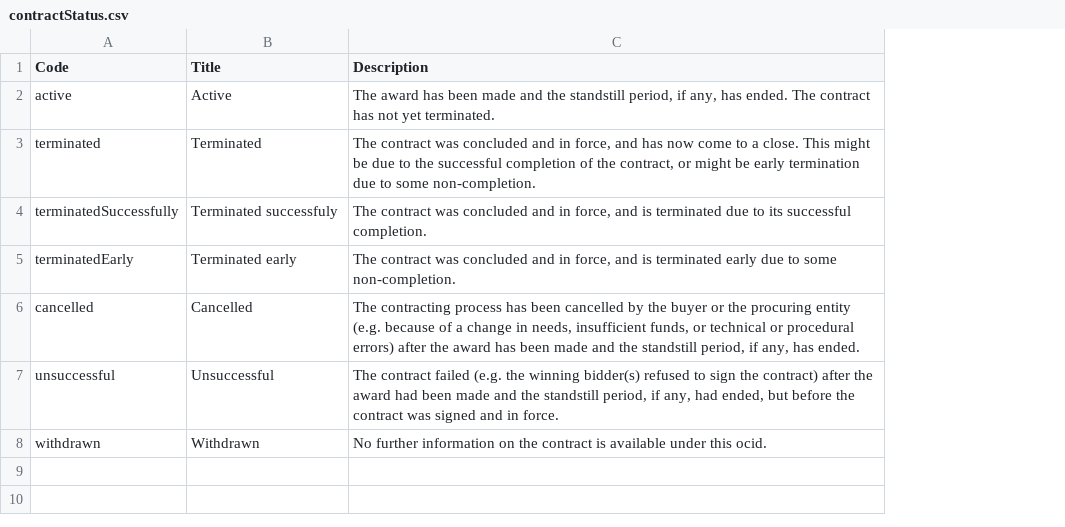
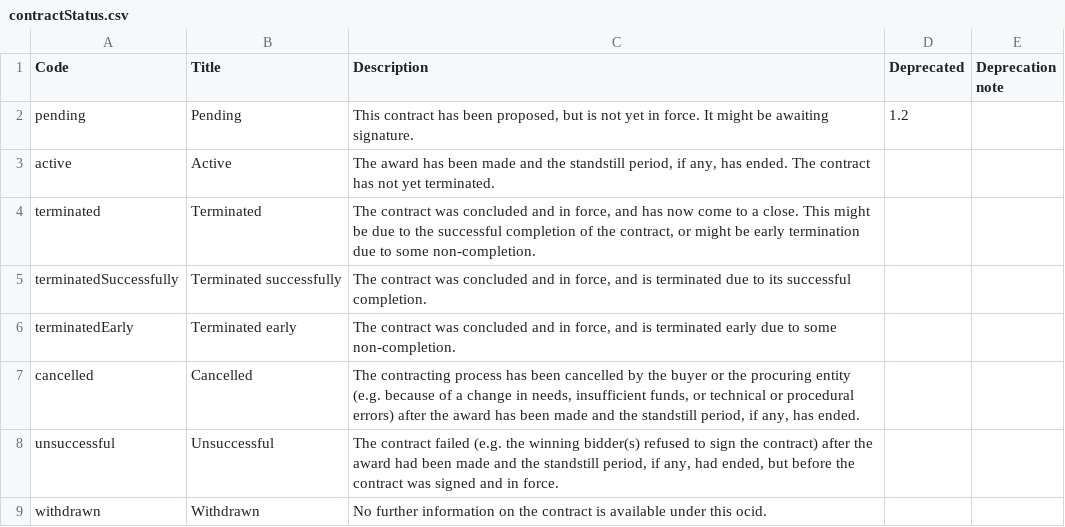
Before and after one commit to open-contracting/standard, a CSV file: schema/codelists/contractStatus.csv, drawn as a sheet; addresses are those after the commit; the diff names each change by its address in the sheet, - before the commit and + after, or states it on an @@ line.

```diff
--- a/schema/codelists/contractStatus.csv
+++ b/schema/codelists/contractStatus.csv
+column D (Deprecated), empty
+column E (Deprecation note), empty
+row 2: pending | Pending | This contract has been proposed, but is not yet in force. It might be awaiting signature. | 1.2
-B5 (Title): Terminated successfuly
+B5 (Title): Terminated successfully
```
Also changed, not shown: schema/codelists/awardStatus.csv, schema/codelists/tenderStatus.csv, 3 other files.
